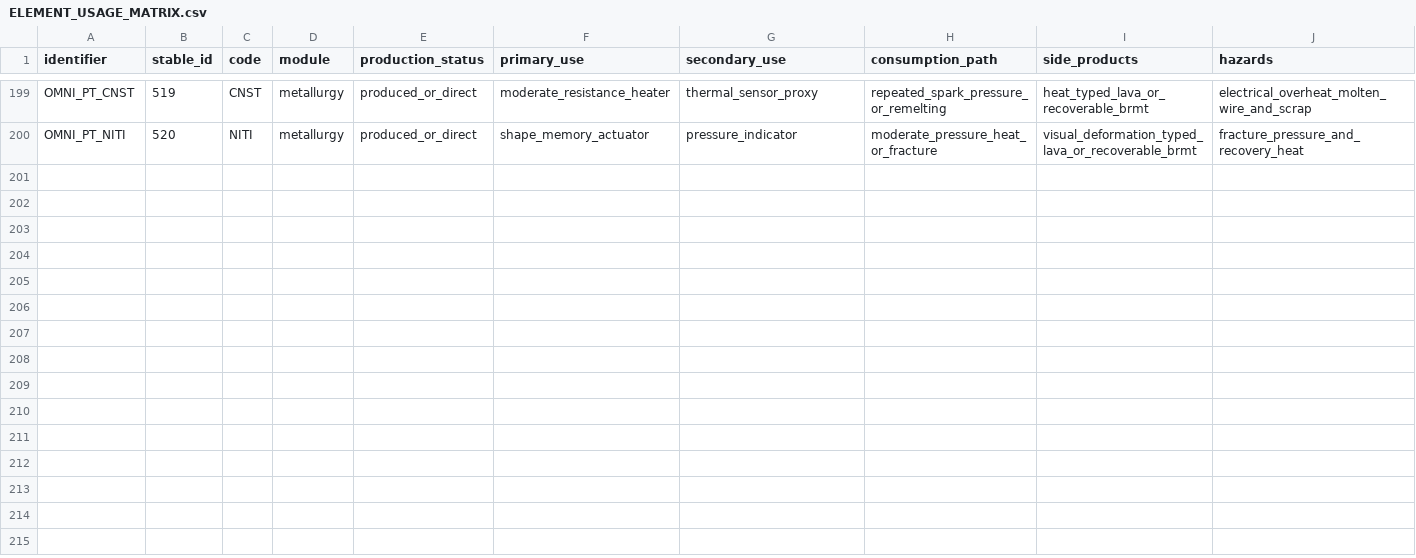
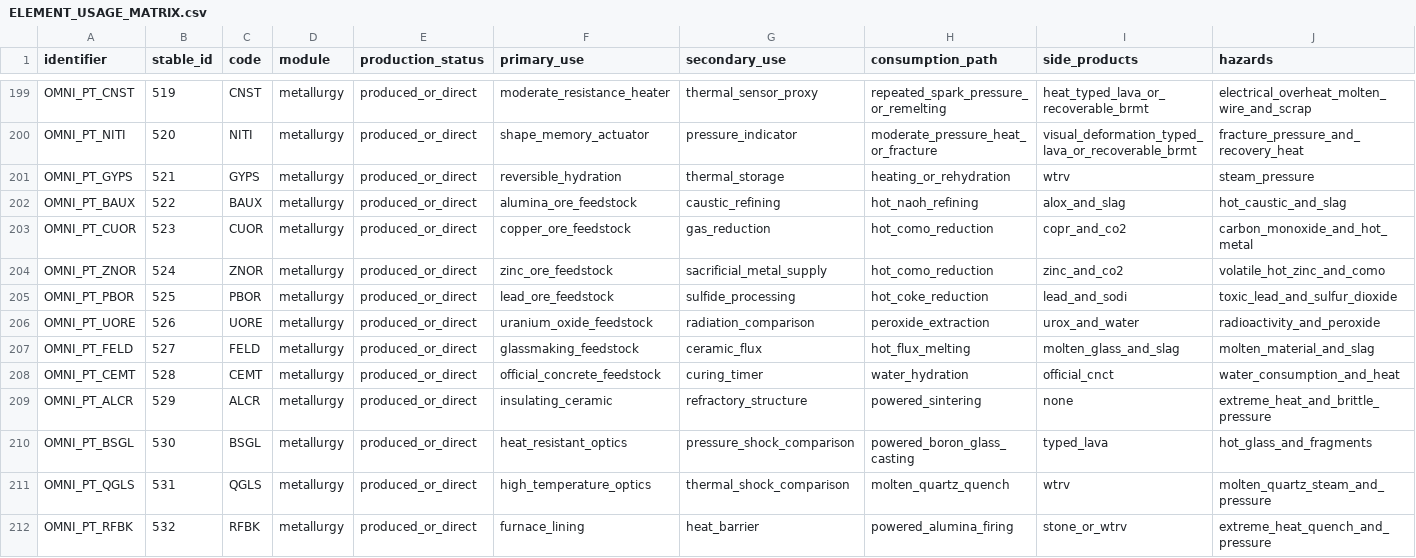
Before and after one commit to KRhad/TPT-ZH-OmniPack, a CSV file: docs/ELEMENT_USAGE_MATRIX.csv, drawn as a sheet; only a part is shown, gaps mark what is left out; rows hold the shown columns only; the diff names each change by its address in the sheet, - before the commit and + after, or states it on an @@ line.

```diff
--- a/docs/ELEMENT_USAGE_MATRIX.csv
+++ b/docs/ELEMENT_USAGE_MATRIX.csv
+row 201: OMNI_PT_GYPS | 521 | GYPS | metallurgy | produced_or_direct | reversible_hydration | thermal_storage | heating_or_rehydration | wtrv | steam_pressure
+row 202: OMNI_PT_BAUX | 522 | BAUX | metallurgy | produced_or_direct | alumina_ore_feedstock | caustic_refining | hot_naoh_refining | alox_and_slag | hot_caustic_and_slag
+row 203: OMNI_PT_CUOR | 523 | CUOR | metallurgy | produced_or_direct | copper_ore_feedstock | gas_reduction | hot_como_reduction | copr_and_co2 | carbon_monoxide_and_hot_metal
+row 204: OMNI_PT_ZNOR | 524 | ZNOR | metallurgy | produced_or_direct | zinc_ore_feedstock | sacrificial_metal_supply | hot_como_reduction | zinc_and_co2 | volatile_hot_zinc_and_como
+row 205: OMNI_PT_PBOR | 525 | PBOR | metallurgy | produced_or_direct | lead_ore_feedstock | sulfide_processing | hot_coke_reduction | lead_and_sodi | toxic_lead_and_sulfur_dioxide
+row 206: OMNI_PT_UORE | 526 | UORE | metallurgy | produced_or_direct | uranium_oxide_feedstock | radiation_comparison | peroxide_extraction | urox_and_water | radioactivity_and_peroxide
+row 207: OMNI_PT_FELD | 527 | FELD | metallurgy | produced_or_direct | glassmaking_feedstock | ceramic_flux | hot_flux_melting | molten_glass_and_slag | molten_material_and_slag
+row 208: OMNI_PT_CEMT | 528 | CEMT | metallurgy | produced_or_direct | official_concrete_feedstock | curing_timer | water_hydration | official_cnct | water_consumption_and_heat
+row 209: OMNI_PT_ALCR | 529 | ALCR | metallurgy | produced_or_direct | insulating_ceramic | refractory_structure | powered_sintering | none | extreme_heat_and_brittle_pressure
+row 210: OMNI_PT_BSGL | 530 | BSGL | metallurgy | produced_or_direct | heat_resistant_optics | pressure_shock_comparison | powered_boron_glass_casting | typed_lava | hot_glass_and_fragments
+row 211: OMNI_PT_QGLS | 531 | QGLS | metallurgy | produced_or_direct | high_temperature_optics | thermal_shock_comparison | molten_quartz_quench | wtrv | molten_quartz_steam_and_pressure
+row 212: OMNI_PT_RFBK | 532 | RFBK | metallurgy | produced_or_direct | furnace_lining | heat_barrier | powered_alumina_firing | stone_or_wtrv | extreme_heat_quench_and_pressure
```
Also changed, not shown: docs/ELEMENT_CONTENT.csv, docs/REACTION_REGISTRY.csv, 55 other files.
